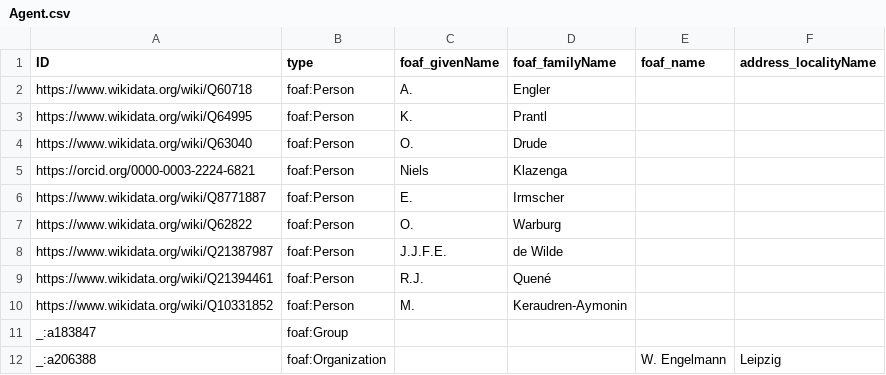
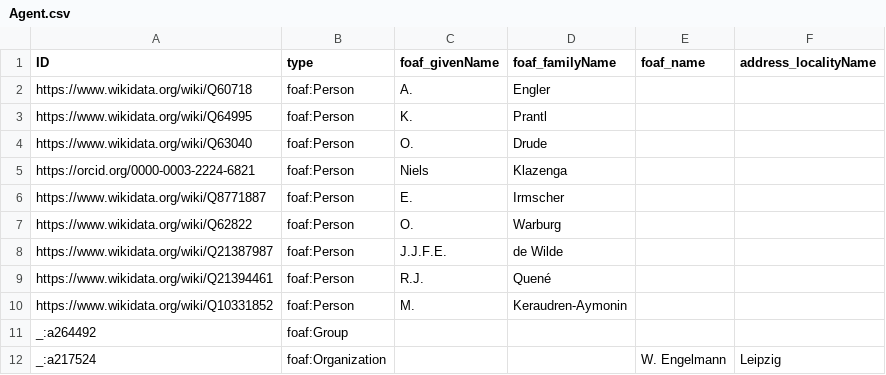
Before and after one commit to tdwg/tcs2, a CSV file: recipes/begonia-sect-mezierea-sec-klazenga-1993/datapackage/Agent.csv, drawn as a sheet.

```diff
--- a/recipes/begonia-sect-mezierea-sec-klazenga-1993/datapackage/Agent.csv
+++ b/recipes/begonia-sect-mezierea-sec-klazenga-1993/datapackage/Agent.csv
@@ -10,3 +10,3 @@ https://www.wikidata.org/wiki/Q21394461,foaf:Person,R.J.,Quené,,
 https://www.wikidata.org/wiki/Q10331852,foaf:Person,M.,Keraudren-Aymonin,,
-_:a183847,foaf:Group,,,,
-_:a206388,foaf:Organization,,,W. Engelmann,Leipzig
+_:a264492,foaf:Group,,,,
+_:a217524,foaf:Organization,,,W. Engelmann,Leipzig
```
Also changed, not shown: recipes/begonia-sect-mezierea-sec-klazenga-1993/datapackage/Author.csv, recipes/begonia-sect-mezierea-sec-klazenga-1993/datapackage/BibliographicResource.csv, 2 other files.
